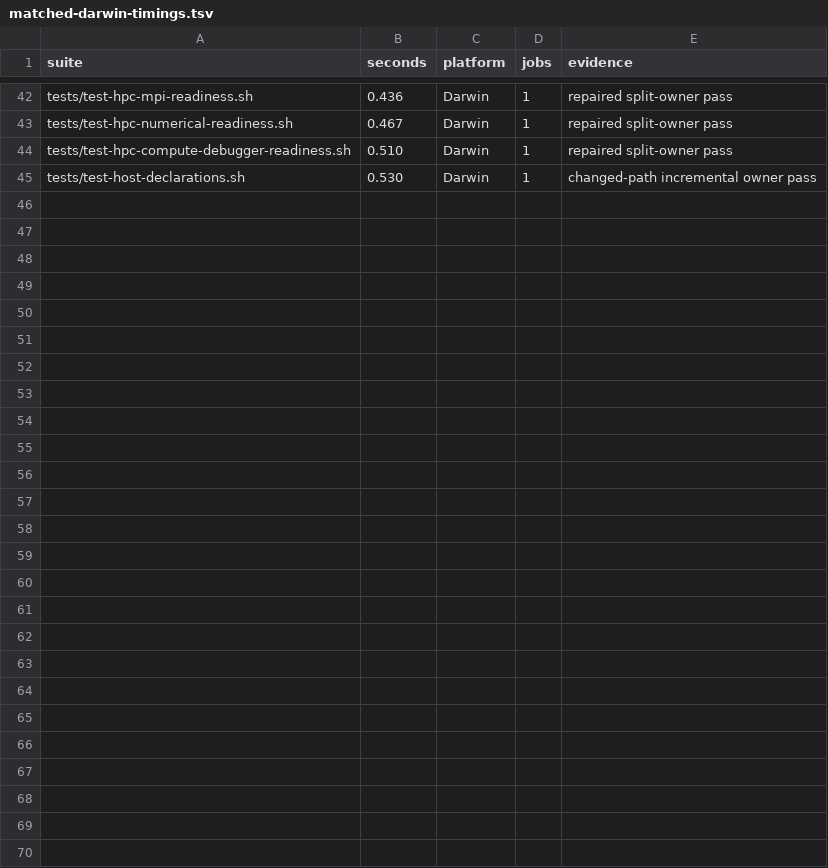
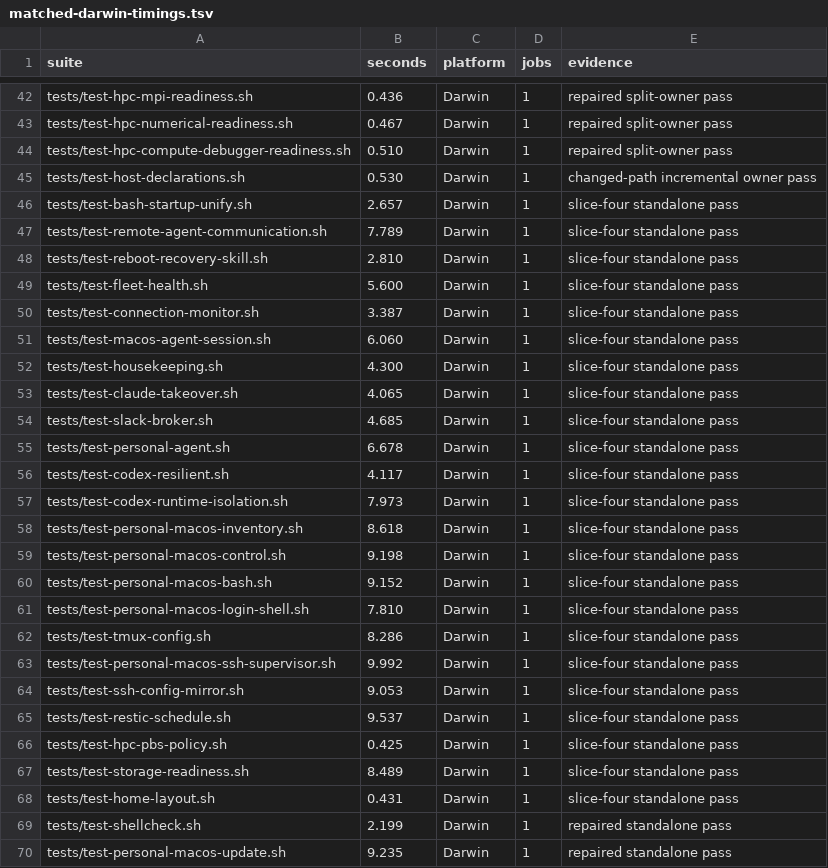
Before and after one commit to rioyokotalab/harness, a TSV file: docs/audits/nit002-essential-tests/matched-darwin-timings.tsv, drawn as a sheet; only a part is shown, gaps mark what is left out; the diff covers the shown part only.

Commit message:
Close remaining Darwin timing gaps

```diff
--- a/docs/audits/nit002-essential-tests/matched-darwin-timings.tsv
+++ b/docs/audits/nit002-essential-tests/matched-darwin-timings.tsv
@@ -45 +45,26 @@ tests/test-hpc-compute-debugger-readiness.sh	0.510	Darwin	1	repaired split-owner
 tests/test-host-declarations.sh	0.530	Darwin	1	changed-path incremental owner pass
+tests/test-bash-startup-unify.sh	2.657	Darwin	1	slice-four standalone pass
+tests/test-remote-agent-communication.sh	7.789	Darwin	1	slice-four standalone pass
+tests/test-reboot-recovery-skill.sh	2.810	Darwin	1	slice-four standalone pass
+tests/test-fleet-health.sh	5.600	Darwin	1	slice-four standalone pass
+tests/test-connection-monitor.sh	3.387	Darwin	1	slice-four standalone pass
+tests/test-macos-agent-session.sh	6.060	Darwin	1	slice-four standalone pass
+tests/test-housekeeping.sh	4.300	Darwin	1	slice-four standalone pass
+tests/test-claude-takeover.sh	4.065	Darwin	1	slice-four standalone pass
+tests/test-slack-broker.sh	4.685	Darwin	1	slice-four standalone pass
+tests/test-personal-agent.sh	6.678	Darwin	1	slice-four standalone pass
+tests/test-codex-resilient.sh	4.117	Darwin	1	slice-four standalone pass
+tests/test-codex-runtime-isolation.sh	7.973	Darwin	1	slice-four standalone pass
+tests/test-personal-macos-inventory.sh	8.618	Darwin	1	slice-four standalone pass
+tests/test-personal-macos-control.sh	9.198	Darwin	1	slice-four standalone pass
+tests/test-personal-macos-bash.sh	9.152	Darwin	1	slice-four standalone pass
+tests/test-personal-macos-login-shell.sh	7.810	Darwin	1	slice-four standalone pass
+tests/test-tmux-config.sh	8.286	Darwin	1	slice-four standalone pass
+tests/test-personal-macos-ssh-supervisor.sh	9.992	Darwin	1	slice-four standalone pass
+tests/test-ssh-config-mirror.sh	9.053	Darwin	1	slice-four standalone pass
+tests/test-restic-schedule.sh	9.537	Darwin	1	slice-four standalone pass
+tests/test-hpc-pbs-policy.sh	0.425	Darwin	1	slice-four standalone pass
+tests/test-storage-readiness.sh	8.489	Darwin	1	slice-four standalone pass
+tests/test-home-layout.sh	0.431	Darwin	1	slice-four standalone pass
+tests/test-shellcheck.sh	2.199	Darwin	1	repaired standalone pass
+tests/test-personal-macos-update.sh	9.235	Darwin	1	repaired standalone pass
```
Also changed, not shown: 4 edited cells elsewhere in this file, docs/audits/nit002-essential-tests/inventory.tsv, docs/audits/nit002-essential-tests/time-coupling.tsv, 11 other files.
